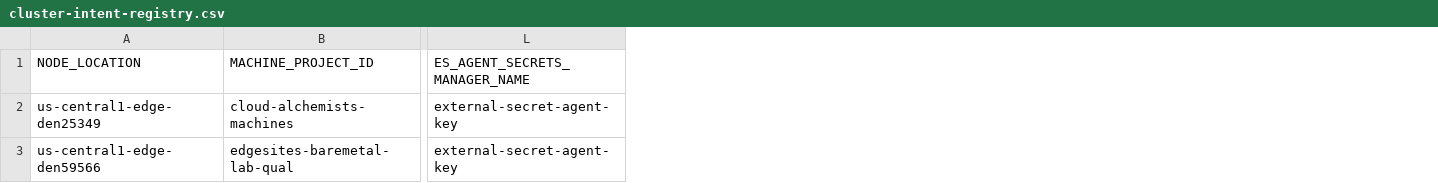
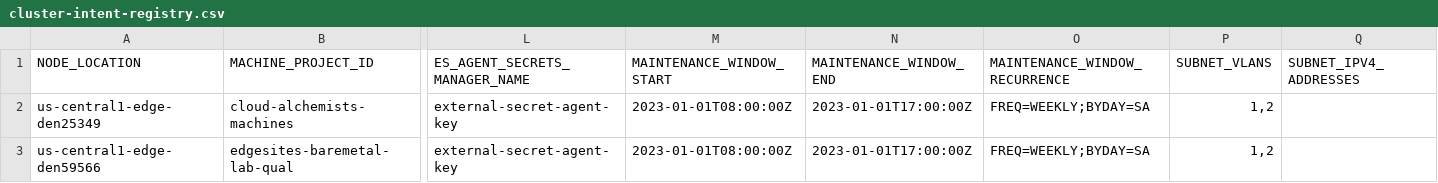
Before and after one commit to mattgilliamkroger/automated-cluster-provisioner, a CSV file: cluster-intent-registry.csv, drawn as a sheet; only a part is shown, gaps mark what is left out; the diff names each change by its address in the sheet, - before the commit and + after, or states it on an @@ line.

Commit message:
1st commit of cluster watcher source code; skipped comparison of edgenetwork ipv4_cidr; updated unit test; added maintanence window, vlan, and ipv4 cidr columns to csv file
Change-Id: I41416113d36e6c4f7b7210831e86abff8092a7ca

```diff
--- a/cluster-intent-registry.csv
+++ b/cluster-intent-registry.csv
+column M (MAINTENANCE_WINDOW_START), rows 2-3: 2023-01-01T08:00:00Z | 2023-01-01T08:00:00Z
+column N (MAINTENANCE_WINDOW_END), rows 2-3: 2023-01-01T17:00:00Z | 2023-01-01T17:00:00Z
+column O (MAINTENANCE_WINDOW_RECURRENCE), rows 2-3: FREQ=WEEKLY;BYDAY=SA | FREQ=WEEKLY;BYDAY=SA
+column P (SUBNET_VLANS), rows 2-3: 1,2 | 1,2
+column Q (SUBNET_IPV4_ADDRESSES), empty
```
Also changed, not shown: 3 other files.
